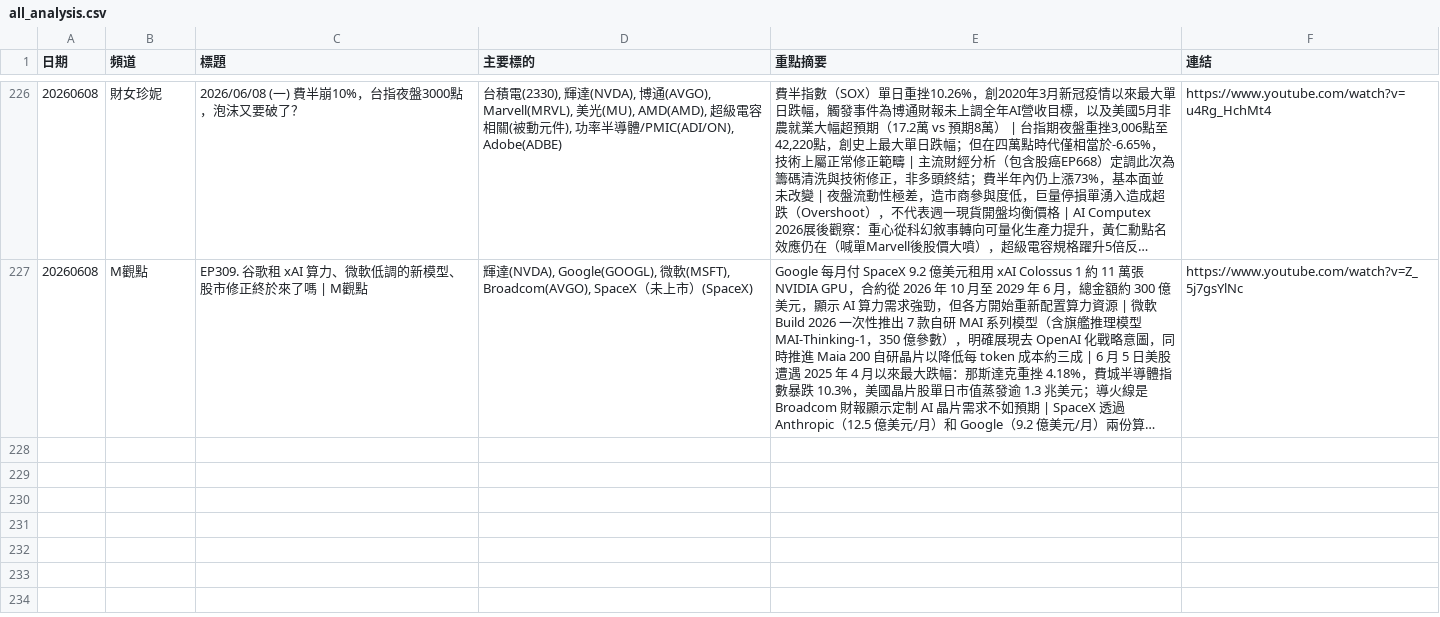
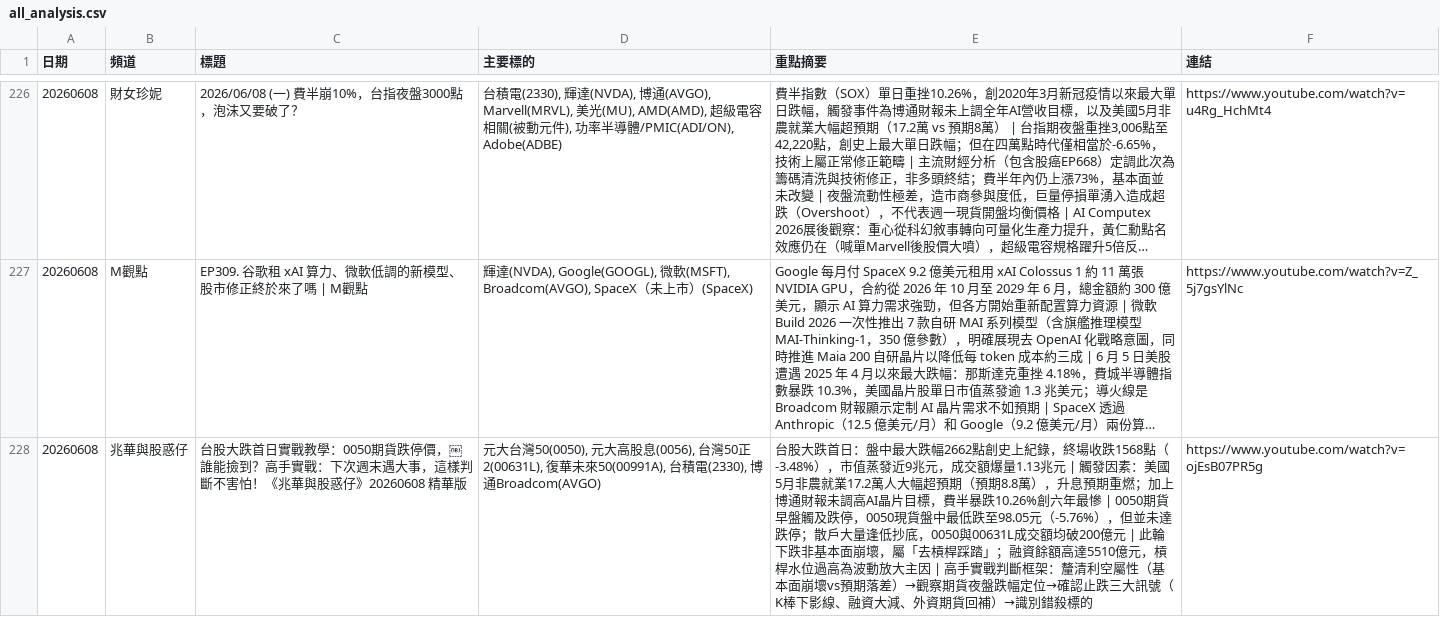
Before and after one commit to GwanlinHo/yt_podcast_analysis, a CSV file: data/all_analysis.csv, drawn as a sheet; only a part is shown, gaps mark what is left out; long unchanged cells end in …; the diff names each change by its address in the sheet, - before the commit and + after, or states it on an @@ line.

```diff
--- a/data/all_analysis.csv
+++ b/data/all_analysis.csv
+row 228: 20260608 | 兆華與股惑仔 | 台股大跌首日實戰教學：0050期貨跌停價，￼誰能撿到？高手實戰：下次週末遇大事，這樣判斷不害怕！《兆華與股惑仔》20260608 精華版 | 元大台灣50(0050), 元大高股息(0056), 台灣50正2(00631L), 復華未來50(00991A), 台積電(2330), 博通Broadcom(AVGO) | 台股大跌首日：盤中最大跌幅2662點創史上紀錄，終場收跌1568點（-3.48%），市值蒸發近9兆元，成交額爆量1.13兆元 | 觸發因素：美國5月非農就業17.2萬人大幅超預期（預期8.8萬），升息預期重燃；加上博通財報未調高AI晶片目標，費半暴跌10.26%創六年最慘 | 0050期貨早盤觸及跌停，0050現貨盤中最低跌至98.05元（-5.76%），但並未達跌停；散戶大量逢低抄底，0050與00631L成交額均破200億元 | 此輪下跌非基本面崩壞，屬「去槓桿踩踏」；融資餘額高達5510億元，槓桿水位過高為波動放大主因 | 高手實戰判斷框架：釐清利空屬性（基本面崩壞vs預期落差）→觀察期貨夜盤跌幅定位→確認止跌三大訊號（K棒下影線、融資大減、外資期貨回補）→識別錯殺標的 | https://www.youtube.com/watch?v=ojEsB07PR5g
```
Also changed, not shown: 7 other files.
